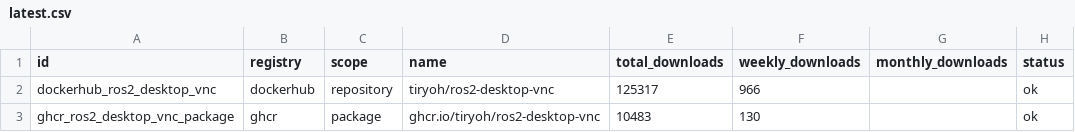
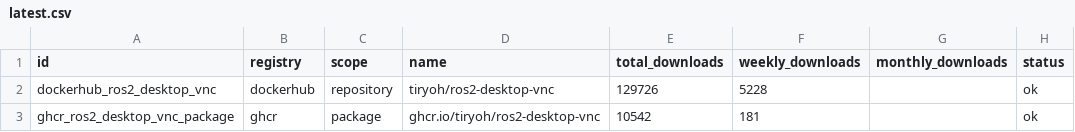
Before and after one commit to Tiryoh/oci-registry-stats, a CSV file: data/latest.csv, drawn as a sheet.

```diff
--- a/data/latest.csv
+++ b/data/latest.csv
@@ -1,3 +1,3 @@
 id,registry,scope,name,total_downloads,weekly_downloads,monthly_downloads,status
-dockerhub_ros2_desktop_vnc,dockerhub,repository,tiryoh/ros2-desktop-vnc,125317,966,,ok
-ghcr_ros2_desktop_vnc_package,ghcr,package,ghcr.io/tiryoh/ros2-desktop-vnc,10483,130,,ok
+dockerhub_ros2_desktop_vnc,dockerhub,repository,tiryoh/ros2-desktop-vnc,129726,5228,,ok
+ghcr_ros2_desktop_vnc_package,ghcr,package,ghcr.io/tiryoh/ros2-desktop-vnc,10542,181,,ok
```
Also changed, not shown: 6 other files.
